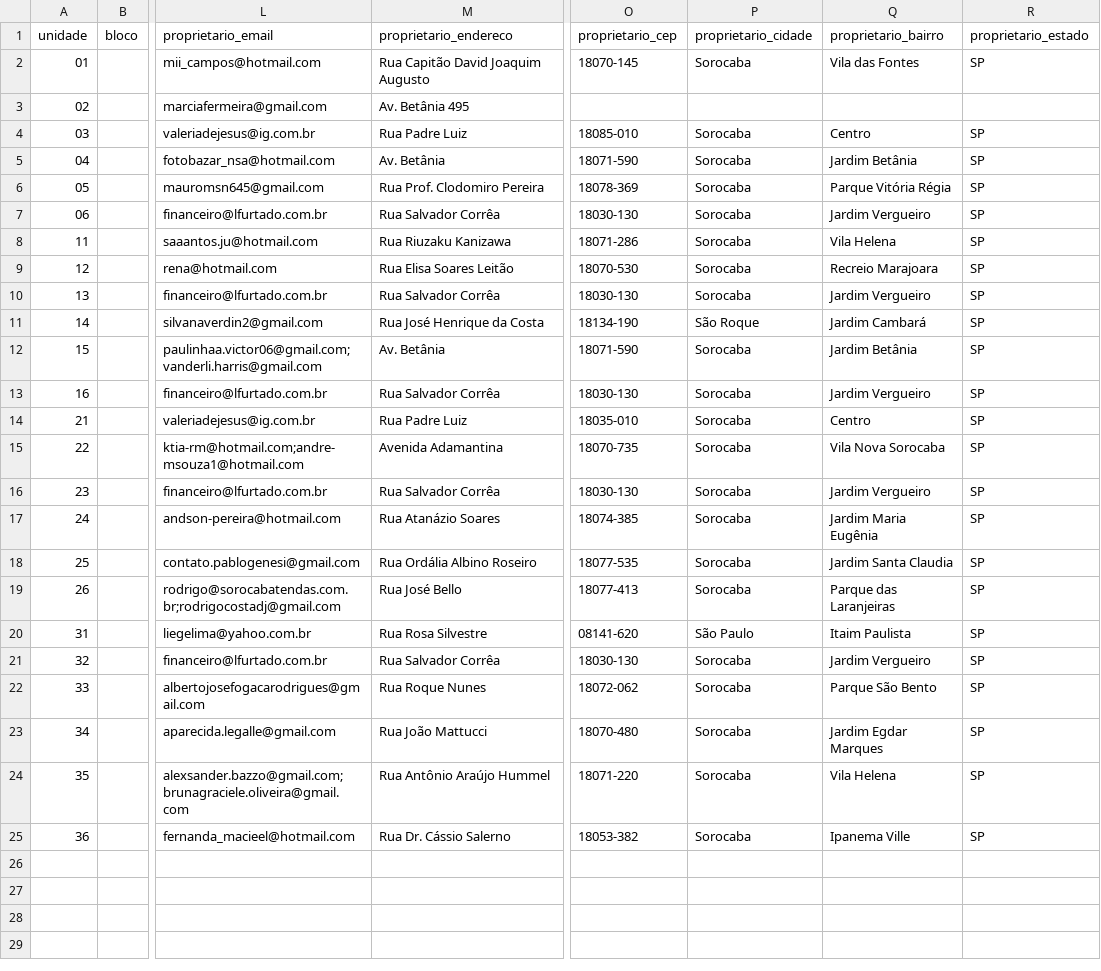
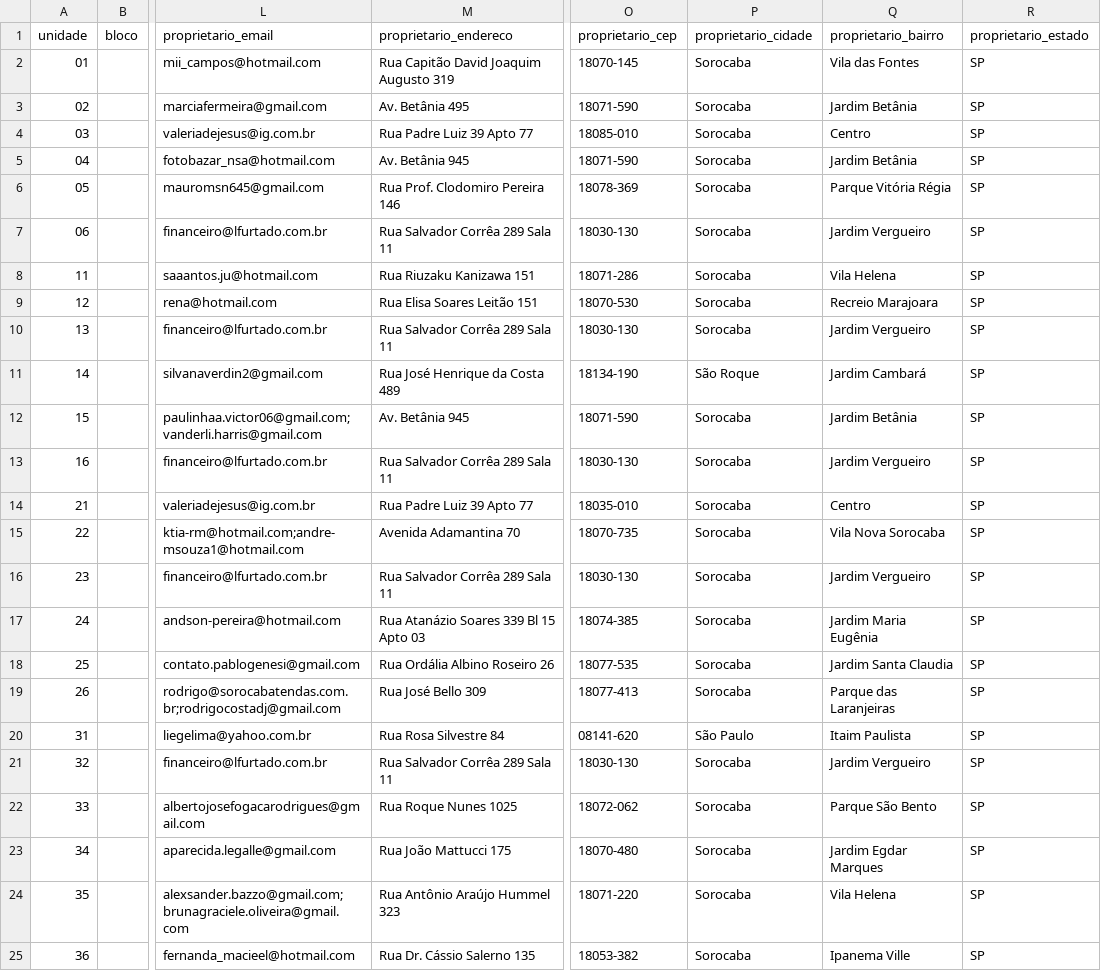
Before and after one commit to tnata/padronizador, a CSV file: output/Cadastro Alvorada.csv, drawn as a sheet; only a part is shown, gaps mark what is left out; the diff names each change by its address in the sheet, - before the commit and + after, or states it on an @@ line.

```diff
--- a/output/Cadastro Alvorada.csv
+++ b/output/Cadastro Alvorada.csv
-M2 (proprietario_endereco): Rua Capitão David Joaquim Augusto
+M2 (proprietario_endereco): Rua Capitão David Joaquim Augusto 319
-O3 (proprietario_cep): (empty)
+O3 (proprietario_cep): 18071-590
-P3 (proprietario_cidade): (empty)
+P3 (proprietario_cidade): Sorocaba
-Q3 (proprietario_bairro): (empty)
+Q3 (proprietario_bairro): Jardim Betânia
-R3 (proprietario_estado): (empty)
+R3 (proprietario_estado): SP
-M4 (proprietario_endereco): Rua Padre Luiz
+M4 (proprietario_endereco): Rua Padre Luiz 39 Apto 77
-M5 (proprietario_endereco): Av. Betânia
+M5 (proprietario_endereco): Av. Betânia 945
-M6 (proprietario_endereco): Rua Prof. Clodomiro Pereira
+M6 (proprietario_endereco): Rua Prof. Clodomiro Pereira 146
-M7 (proprietario_endereco): Rua Salvador Corrêa
+M7 (proprietario_endereco): Rua Salvador Corrêa 289 Sala 11
-M8 (proprietario_endereco): Rua Riuzaku Kanizawa
+M8 (proprietario_endereco): Rua Riuzaku Kanizawa 151
-M9 (proprietario_endereco): Rua Elisa Soares Leitão
+M9 (proprietario_endereco): Rua Elisa Soares Leitão 151
-M10 (proprietario_endereco): Rua Salvador Corrêa
+M10 (proprietario_endereco): Rua Salvador Corrêa 289 Sala 11
-M11 (proprietario_endereco): Rua José Henrique da Costa
+M11 (proprietario_endereco): Rua José Henrique da Costa 489
-M12 (proprietario_endereco): Av. Betânia
+M12 (proprietario_endereco): Av. Betânia 945
-M13 (proprietario_endereco): Rua Salvador Corrêa
+M13 (proprietario_endereco): Rua Salvador Corrêa 289 Sala 11
-M14 (proprietario_endereco): Rua Padre Luiz
+M14 (proprietario_endereco): Rua Padre Luiz 39 Apto 77
-M15 (proprietario_endereco): Avenida Adamantina
+M15 (proprietario_endereco): Avenida Adamantina 70
-M16 (proprietario_endereco): Rua Salvador Corrêa
+M16 (proprietario_endereco): Rua Salvador Corrêa 289 Sala 11
-M17 (proprietario_endereco): Rua Atanázio Soares
+M17 (proprietario_endereco): Rua Atanázio Soares 339 Bl 15 Apto 03
-M18 (proprietario_endereco): Rua Ordália Albino Roseiro
+M18 (proprietario_endereco): Rua Ordália Albino Roseiro 26
-M19 (proprietario_endereco): Rua José Bello
+M19 (proprietario_endereco): Rua José Bello 309
-M20 (proprietario_endereco): Rua Rosa Silvestre
+M20 (proprietario_endereco): Rua Rosa Silvestre 84
-M21 (proprietario_endereco): Rua Salvador Corrêa
+M21 (proprietario_endereco): Rua Salvador Corrêa 289 Sala 11
-M22 (proprietario_endereco): Rua Roque Nunes
+M22 (proprietario_endereco): Rua Roque Nunes 1025
-M23 (proprietario_endereco): Rua João Mattucci
+M23 (proprietario_endereco): Rua João Mattucci 175
-M24 (proprietario_endereco): Rua Antônio Araújo Hummel
+M24 (proprietario_endereco): Rua Antônio Araújo Hummel 323
-M25 (proprietario_endereco): Rua Dr. Cássio Salerno
+M25 (proprietario_endereco): Rua Dr. Cássio Salerno 135
```
Also changed, not shown: output/Acordos Alvorada.csv, output/Inadimplência Alvorada.csv, 5 other files.
